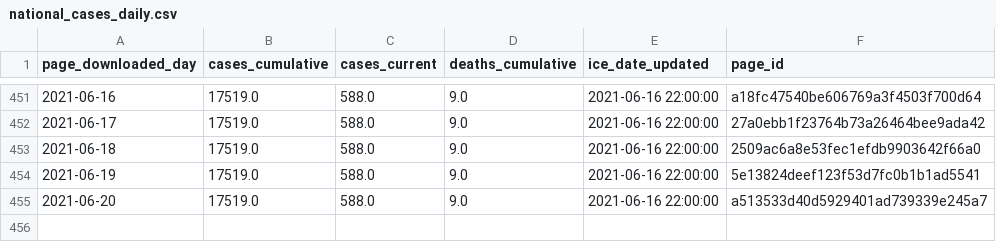
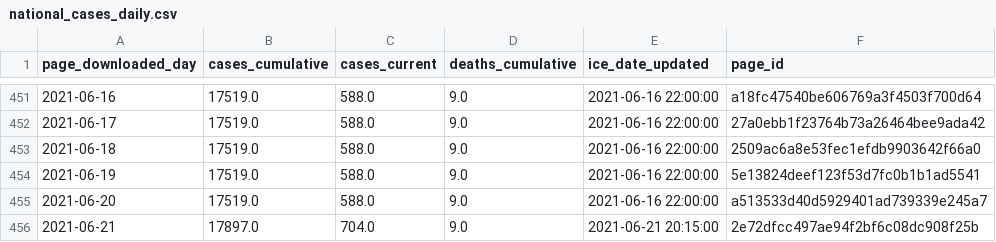
Before and after one commit to vera-institute/ice-detention-covid, a CSV file: data_daily/national_cases_daily.csv, drawn as a sheet; only a part is shown, gaps mark what is left out; the diff names each change by its address in the sheet, - before the commit and + after, or states it on an @@ line.

```diff
--- a/data_daily/national_cases_daily.csv
+++ b/data_daily/national_cases_daily.csv
+row 456: 2021-06-21 | 17897.0 | 704.0 | 9.0 | 2021-06-21 20:15:00 | 2e72dfcc497ae94f2bf6c08dc908f25b
```
Also changed, not shown: data_daily/national_population_daily.csv, data_daily/national_tests_daily.csv, 6 other files.
